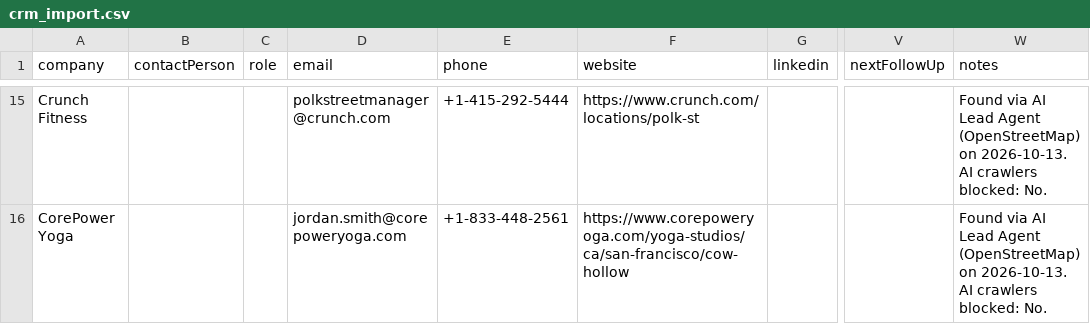
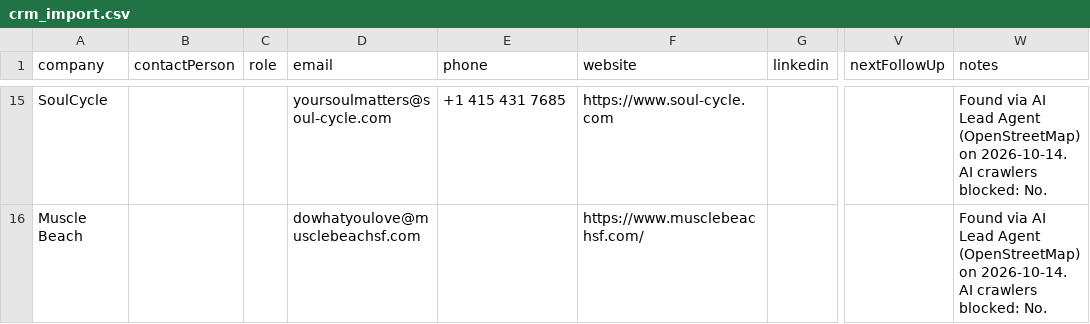
Before and after one commit to israrahmadengr-blip/israragent, a CSV file: data/crm_import.csv, drawn as a sheet; only a part is shown, gaps mark what is left out; the diff covers the shown part only; the diff names each change by its address in the sheet, - before the commit and + after, or states it on an @@ line.

```diff
--- a/data/crm_import.csv
+++ b/data/crm_import.csv
-A15 (company): Crunch Fitness
+A15 (company): SoulCycle
-D15 (email): polkstreetmanager@crunch.com
+D15 (email): yoursoulmatters@soul-cycle.com
-E15 (phone): +1-415-292-5444
+E15 (phone): +1 415 431 7685
-F15 (website): https://www.crunch.com/locations/polk-st
+F15 (website): https://www.soul-cycle.com
-W15:W16 (notes): …(OpenStreetMap) on 2026-10-13. AI crawlers…
+W15:W16 (notes): …(OpenStreetMap) on 2026-10-14. AI crawlers…
-A16 (company): CorePower Yoga
+A16 (company): Muscle Beach
-D16 (email): jordan.smith@corepoweryoga.com
+D16 (email): dowhatyoulove@musclebeachsf.com
-E16 (phone): +1-833-448-2561
+E16 (phone): (empty)
-F16 (website): https://www.corepoweryoga.com/yoga-studios/ca/san-francisco/cow-hollow
+F16 (website): https://www.musclebeachsf.com/
```
Also changed, not shown: 4 added rows, 4 removed rows and 58 edited cells elsewhere in this file, 1 other file.
